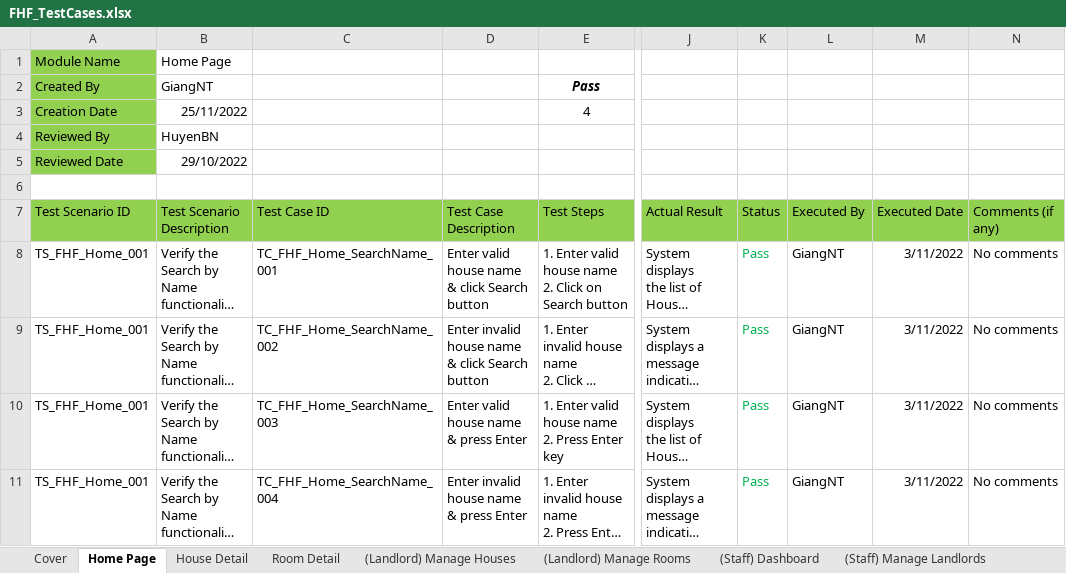
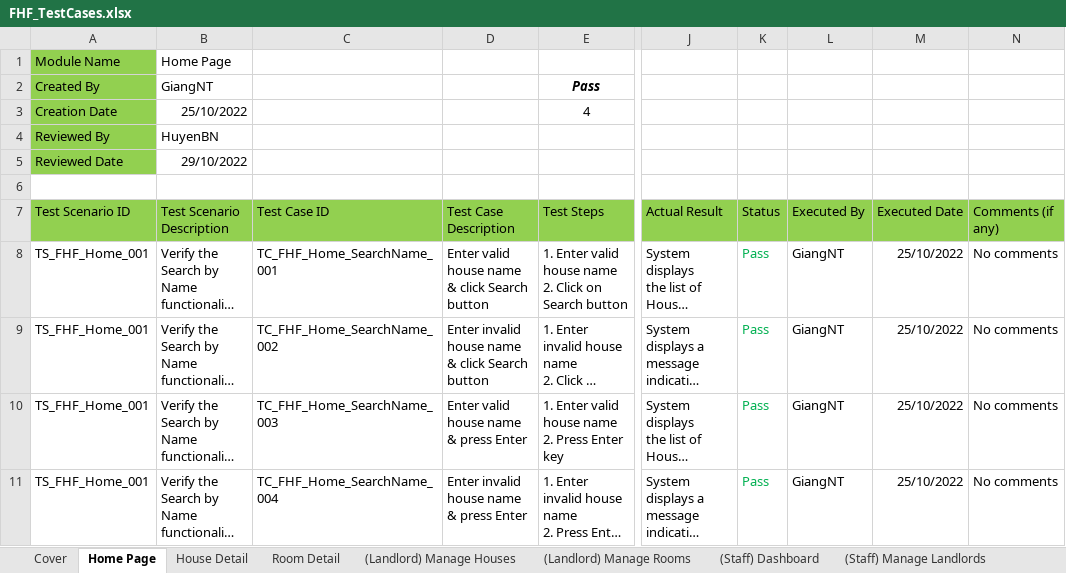
Before and after one commit to nguyenthegiang/fu-house-finder, an Excel workbook: Documentation/FHF_TestCases.xlsx, sheet Home Page, drawn as a sheet; only a part is shown, gaps mark what is left out; long unchanged cells end in …; values as stored, in another font and other column widths than the file's, no borders; the diff names each change by its address in the sheet, - before the commit and + after, or states it on an @@ line.

Commit message:
[Document] Integration Test
Review House Detail, Room Detail, (Staff) Manage Landlords, List Houses

```diff
--- a/Documentation/FHF_TestCases.xlsx (sheet Home Page)
+++ b/Documentation/FHF_TestCases.xlsx (sheet Home Page)
-B3 (Test Scenario Description): 25/11/2022
+B3 (Test Scenario Description): 25/10/2022
-M8:M11 (Executed Date): 3/11/2022
+M8:M11 (Executed Date): 25/10/2022
```
Also changed, not shown: sheet House Detail, sheet (Staff) Manage Landlords, sheet (Staff) List Houses, sheet Cover, sheet Room Detail, formulas that keep their value.
